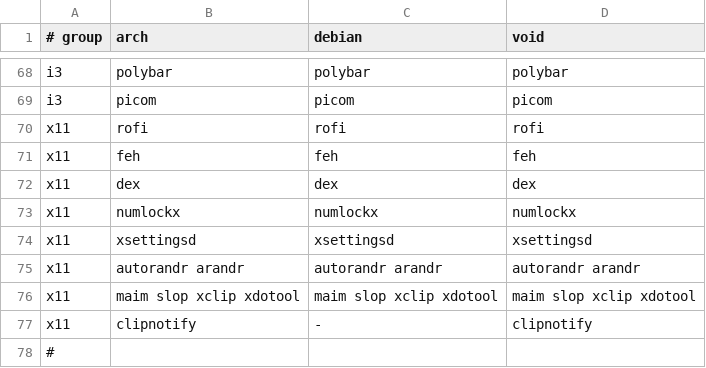
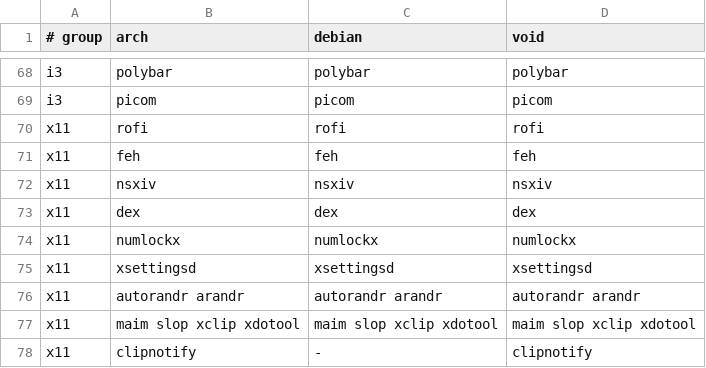
Before and after one commit to plaintextlab/tuxcraft, a TSV file: data/packages.tsv, drawn as a sheet; only a part is shown, gaps mark what is left out; the shorter side is filled out with more unchanged rows; the diff names each change by its address in the sheet, - before the commit and + after, or states it on an @@ line.

```diff
--- a/data/packages.tsv
+++ b/data/packages.tsv
+row 72: x11 | nsxiv | nsxiv | nsxiv
```
Also changed, not shown: 5 other files.
